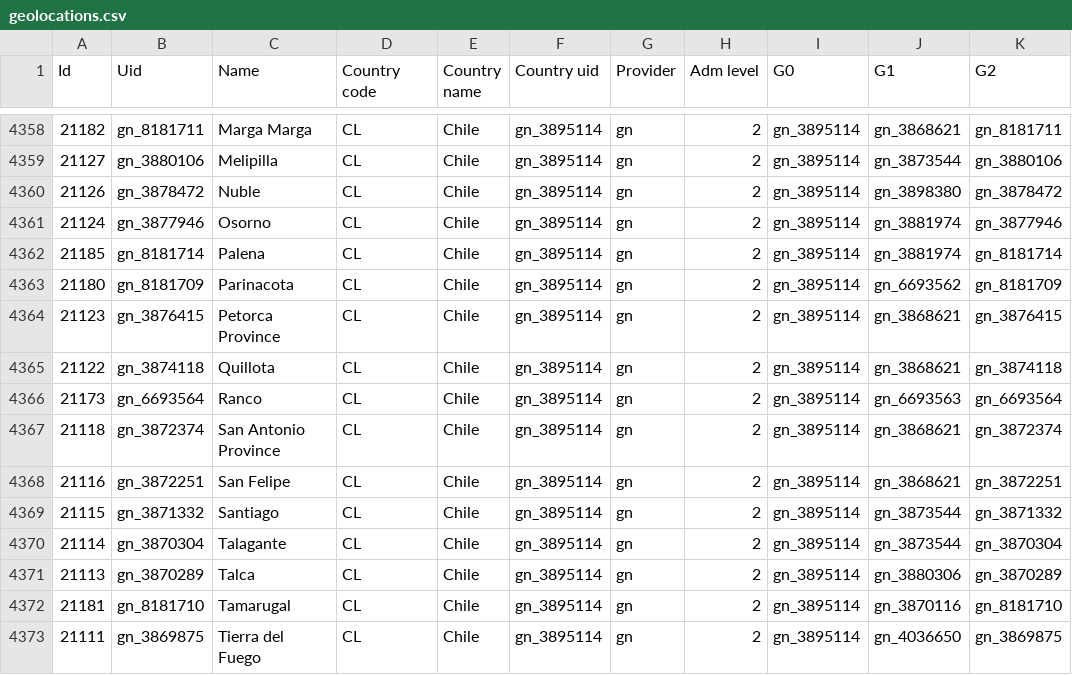
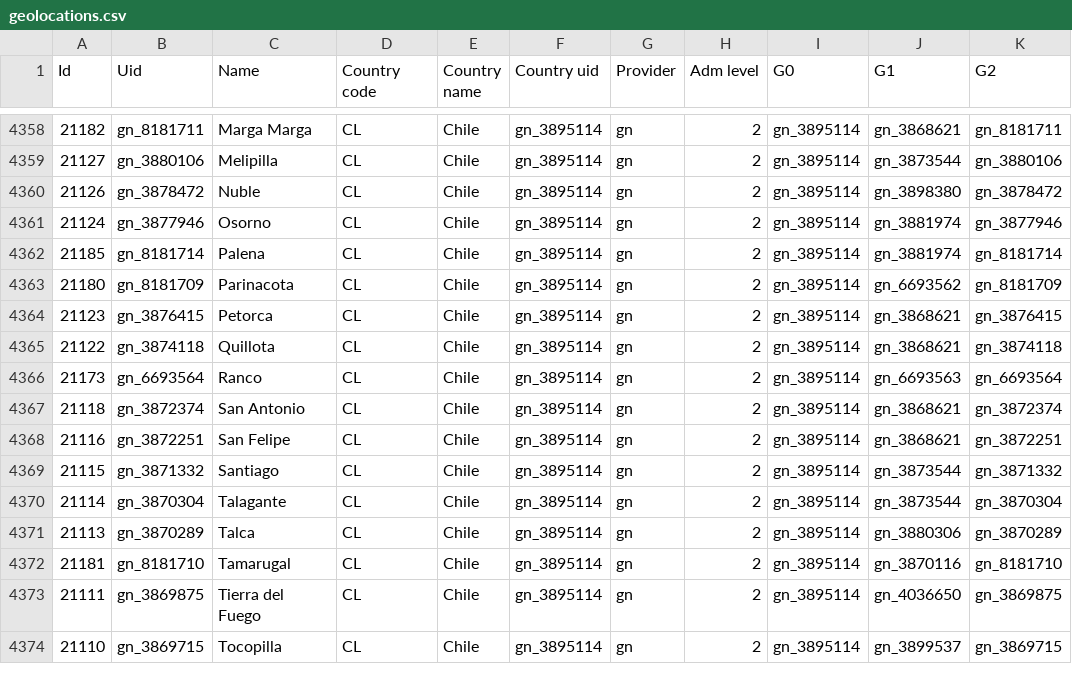
Before and after one commit to InterActionNGO/NGO-Aid-Map-Geographic-Data, a CSV file: geolocations.csv, drawn as a sheet; only a part is shown, gaps mark what is left out; the shorter side is filled out with more unchanged rows; the diff names each change by its address in the sheet, - before the commit and + after, or states it on an @@ line.

Commit message:
Updated 2 ADM2 names for Chile

```diff
--- a/geolocations.csv
+++ b/geolocations.csv
-C4364 (Name): Petorca Province
+C4364 (Name): Petorca
-C4367 (Name): San Antonio Province
+C4367 (Name): San Antonio
```
Also changed, not shown: 1 other file.
